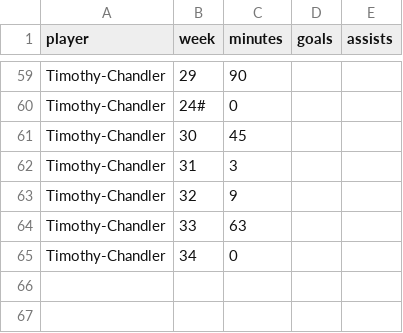
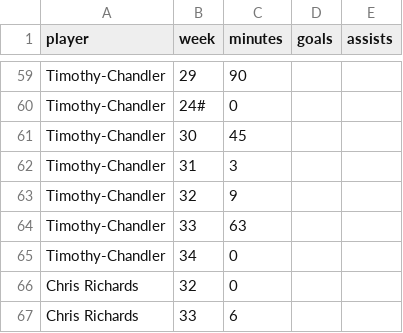
Before and after one commit to kingshark8848/ussoccer-data, a CSV file: player-activity.csv, drawn as a sheet; only a part is shown, gaps mark what is left out; the diff names each change by its address in the sheet, - before the commit and + after, or states it on an @@ line.

Commit message:
Update player-activity.csv

```diff
--- a/player-activity.csv
+++ b/player-activity.csv
+row 66: Chris Richards | 32 | 0
+row 67: Chris Richards | 33 | 6
```
